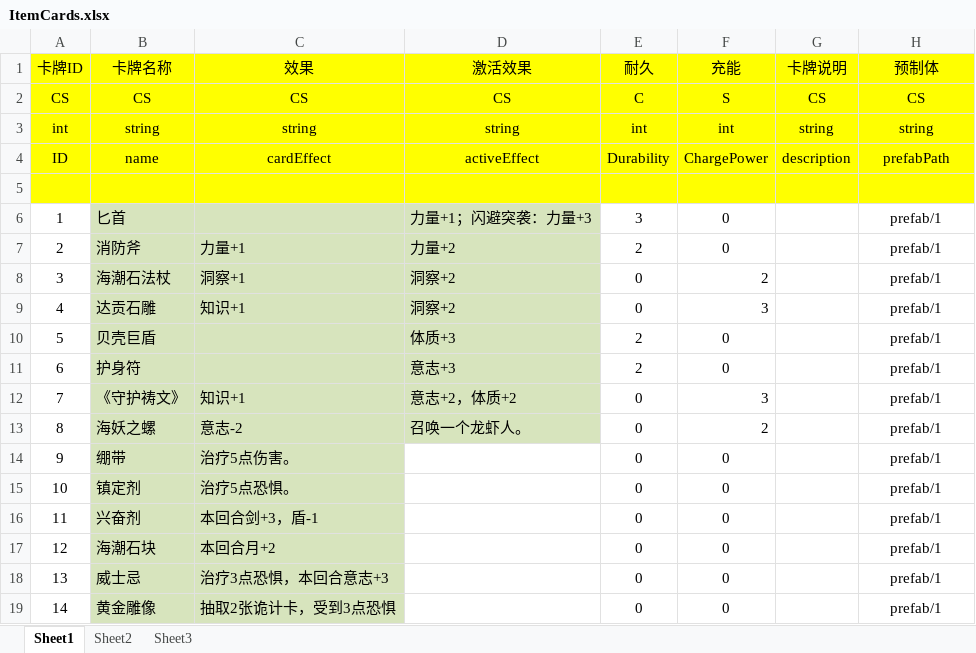
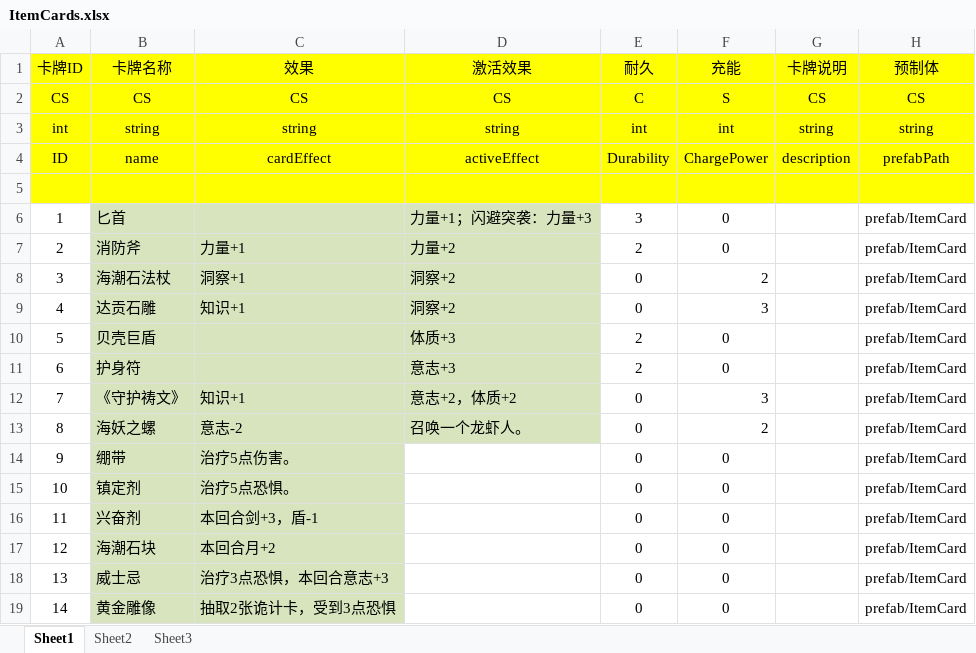
Before and after one commit to Derson2389/InnstoryProject, an Excel workbook: Excel2Unity/Excel/InnstoryData/ItemCards.xlsx, sheet Sheet1, drawn as a sheet; values as stored, in another font and other column widths than the file's, no borders; conditional formats not drawn; the diff names each change by its address in the sheet, - before the commit and + after, or states it on an @@ line.

```diff
--- a/Excel2Unity/Excel/InnstoryData/ItemCards.xlsx (sheet Sheet1)
+++ b/Excel2Unity/Excel/InnstoryData/ItemCards.xlsx (sheet Sheet1)
-H6:H19 (预制体): prefab/1
+H6:H19 (预制体): prefab/ItemCard
```
Also changed, not shown: Excel2Unity/Excel/InnstoryData/CharacterCards.xlsx, Excel2Unity/Excel/InnstoryData/CounterCards.xlsx, 3 other files.
